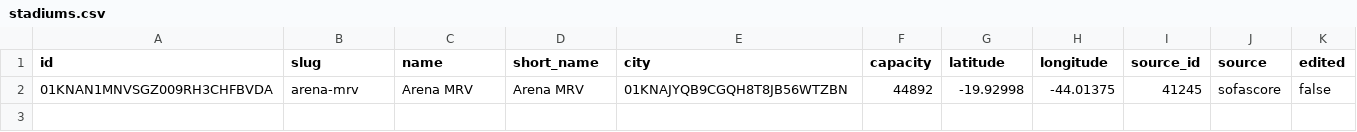
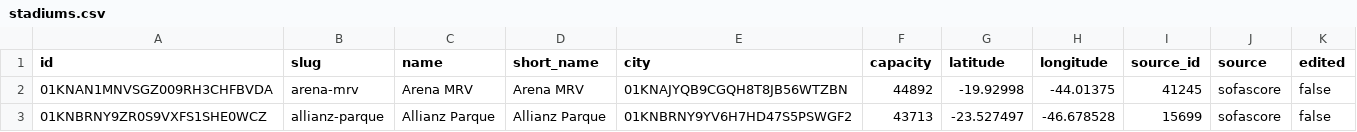
Before and after one commit to edinhoo/workspace-contexto-fc, a CSV file: services/sofascore/data/stadiums.csv, drawn as a sheet; the diff names each change by its address in the sheet, - before the commit and + after, or states it on an @@ line.

Commit message:
feat(sofascore): adiciona sync inicial de teams e players
Contexto:
- expande o scraper manual do sofascore para sincronizar teams e players
- passa a cobrir dados do evento e das lineups no mesmo fluxo

O que foi feito:
- adiciona extracao de homeTeam e awayTeam para sincronizar teams
- cria e sincroniza o arquivo teams.csv
- vincula teams.stadium ao id interno de stadiums
- persiste code3, short_name, complete_name, foundation e cores do time
- adiciona fetch de lineups em /api/v1/event/{id}/lineups
- coleta players de home.players, home.missingPlayers, away.players e away.missingPlayers
- cria e sincroniza o arquivo players.csv
- vincula players.country ao id interno de countries
- aplica fallback entre name e short_name quando um deles nao vier

Impactos:
- amplia o pipeline do scraper para times, elencos e desfalques
- garante relacoes consistentes com stadiums e countries
- mantem o mesmo padrao de sync manual usado nas demais entidades

Validacao:
- [ ] build
- [x] lint
- [ ] test
- [x] typecheck

```diff
--- a/services/sofascore/data/stadiums.csv
+++ b/services/sofascore/data/stadiums.csv
+row 3: 01KNBRNY9ZR0S9VXFS1SHE0WCZ | allianz-parque | Allianz Parque | Allianz Parque | 01KNBRNY9YV6H7HD47S5PSWGF2 | 43713 | -23.527497 | -46.678528 | 15699 | sofascore | false
```
Also changed, not shown: services/sofascore/data/countries.csv, 8 other files.
